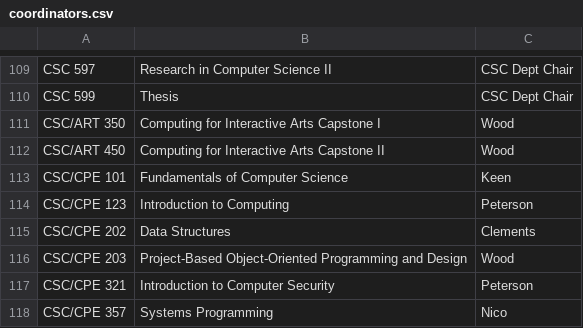
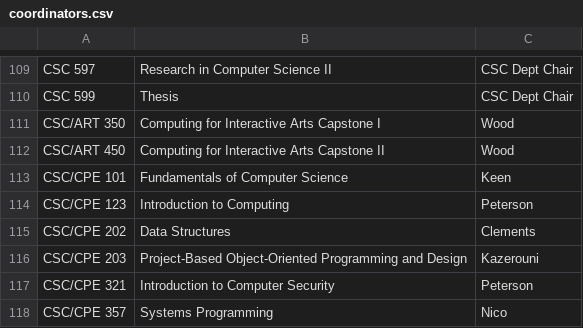
Before and after one commit to jbclements/csse-scheduling, a CSV file: csse-scheduling/coordinators.csv, drawn as a sheet; only a part is shown, gaps mark what is left out.

Commit message:
203 Wood -> Kazerouni

```diff
--- a/csse-scheduling/coordinators.csv
+++ b/csse-scheduling/coordinators.csv
@@ -115,3 +115,3 @@
 "CSC/CPE 202","Data Structures","Clements"
-"CSC/CPE 203","Project-Based Object-Oriented Programming and Design","Wood"
+"CSC/CPE 203","Project-Based Object-Oriented Programming and Design","Kazerouni"
 "CSC/CPE 321","Introduction to Computer Security","Peterson"
```
